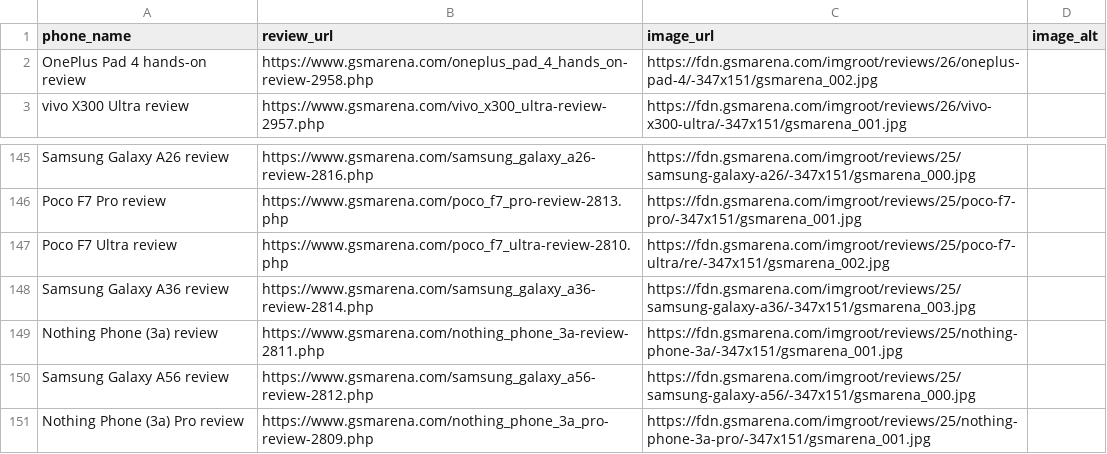
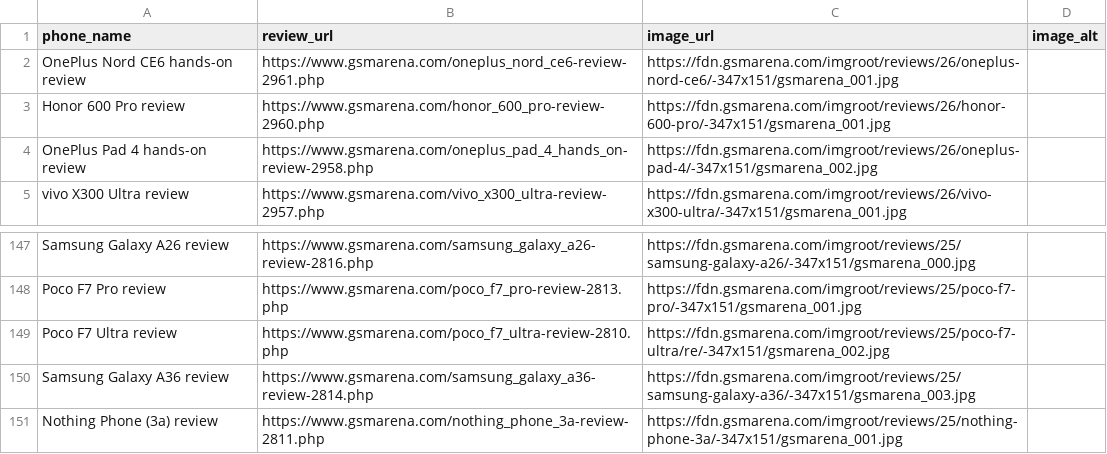
Before and after one commit to allendavis-official/gsmarena-scraper, a CSV file: gsmarena_reviews.csv, drawn as a sheet; only a part is shown, gaps mark what is left out.

```diff
--- a/gsmarena_reviews.csv
+++ b/gsmarena_reviews.csv
@@ -1,2 +1,4 @@
 phone_name,review_url,image_url,image_alt
+OnePlus Nord CE6 hands-on  review,https://www.gsmarena.com/oneplus_nord_ce6-review-2961.php,https://fdn.gsmarena.com/imgroot/reviews/26/oneplus-nord-ce6/-347x151/gsmarena_001.jpg,
+Honor 600 Pro review,https://www.gsmarena.com/honor_600_pro-review-2960.php,https://fdn.gsmarena.com/imgroot/reviews/26/honor-600-pro/-347x151/gsmarena_001.jpg,
 OnePlus Pad 4 hands-on review,https://www.gsmarena.com/oneplus_pad_4_hands_on-review-2958.php,https://fdn.gsmarena.com/imgroot/reviews/26/oneplus-pad-4/-347x151/gsmarena_002.jpg,
@@ -149,3 +151 @@ Samsung Galaxy A36 review,https://www.gsmarena.com/samsung_galaxy_a36-review-281
 Nothing Phone (3a) review,https://www.gsmarena.com/nothing_phone_3a-review-2811.php,https://fdn.gsmarena.com/imgroot/reviews/25/nothing-phone-3a/-347x151/gsmarena_001.jpg,
-Samsung Galaxy A56 review,https://www.gsmarena.com/samsung_galaxy_a56-review-2812.php,https://fdn.gsmarena.com/imgroot/reviews/25/samsung-galaxy-a56/-347x151/gsmarena_000.jpg,
-Nothing Phone (3a) Pro review,https://www.gsmarena.com/nothing_phone_3a_pro-review-2809.php,https://fdn.gsmarena.com/imgroot/reviews/25/nothing-phone-3a-pro/-347x151/gsmarena_001.jpg,
```
Also changed, not shown: 1 other file.
